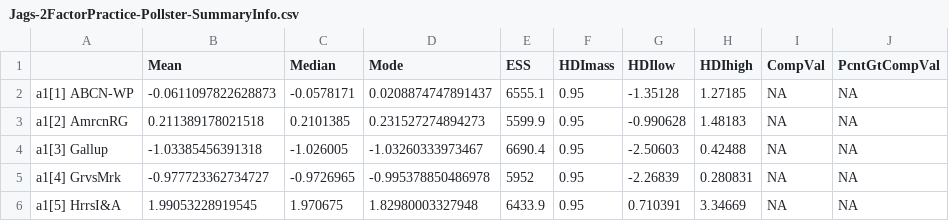
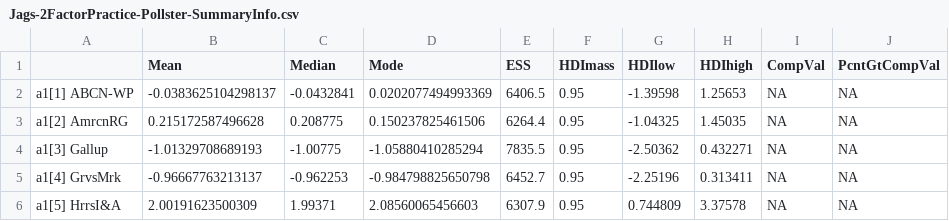
Before and after one commit to jrpriceUPS/UPS-election-forecasting, a CSV file: Simulations/Jags-2FactorPractice-Pollster-SummaryInfo.csv, drawn as a sheet; only a part is shown; the diff covers the shown part only; the diff names each change by its address in the sheet, - before the commit and + after, or states it on an @@ line.

Commit message:
Updated V2 code and gitignore figures folder
V2 two-way ANOVA updated to have pollster sd and year sd be different. Gitignore updated to ignore everything in the Figures subfolder (should make pushing / pulling faster)

```diff
--- a/Simulations/Jags-2FactorPractice-Pollster-SummaryInfo.csv
+++ b/Simulations/Jags-2FactorPractice-Pollster-SummaryInfo.csv
-B2 (Mean): -0.0611097822628873
+B2 (Mean): -0.0383625104298137
-C2 (Median): -0.0578171
+C2 (Median): -0.0432841
-D2 (Mode): 0.0208874747891437
+D2 (Mode): 0.0202077494993369
-E2 (ESS): 6555.1
+E2 (ESS): 6406.5
-G2 (HDIlow): -1.35128
+G2 (HDIlow): -1.39598
-H2 (HDIhigh): 1.27185
+H2 (HDIhigh): 1.25653
-B3 (Mean): 0.211389178021518
+B3 (Mean): 0.215172587496628
-C3 (Median): 0.2101385
+C3 (Median): 0.208775
-D3 (Mode): 0.231527274894273
+D3 (Mode): 0.150237825461506
-E3 (ESS): 5599.9
+E3 (ESS): 6264.4
-G3 (HDIlow): -0.990628
+G3 (HDIlow): -1.04325
-H3 (HDIhigh): 1.48183
+H3 (HDIhigh): 1.45035
-B4 (Mean): -1.03385456391318
+B4 (Mean): -1.01329708689193
-C4 (Median): -1.026005
+C4 (Median): -1.00775
-D4 (Mode): -1.03260333973467
+D4 (Mode): -1.05880410285294
-E4 (ESS): 6690.4
+E4 (ESS): 7835.5
-G4 (HDIlow): -2.50603
+G4 (HDIlow): -2.50362
-H4 (HDIhigh): 0.42488
+H4 (HDIhigh): 0.432271
-B5 (Mean): -0.977723362734727
+B5 (Mean): -0.96667763213137
-C5 (Median): -0.9726965
+C5 (Median): -0.962253
-D5 (Mode): -0.995378850486978
+D5 (Mode): -0.984798825650798
-E5 (ESS): 5952
+E5 (ESS): 6452.7
-G5 (HDIlow): -2.26839
+G5 (HDIlow): -2.25196
-H5 (HDIhigh): 0.280831
+H5 (HDIhigh): 0.313411
-B6 (Mean): 1.99053228919545
+B6 (Mean): 2.00191623500309
-C6 (Median): 1.970675
+C6 (Median): 1.99371
-D6 (Mode): 1.82980003327948
+D6 (Mode): 2.08560065456603
-E6 (ESS): 6433.9
+E6 (ESS): 6307.9
-G6 (HDIlow): 0.710391
+G6 (HDIlow): 0.744809
-H6 (HDIhigh): 3.34669
+H6 (HDIhigh): 3.37578
```
Also changed, not shown: 125 edited cells elsewhere in this file, 11 other files.
